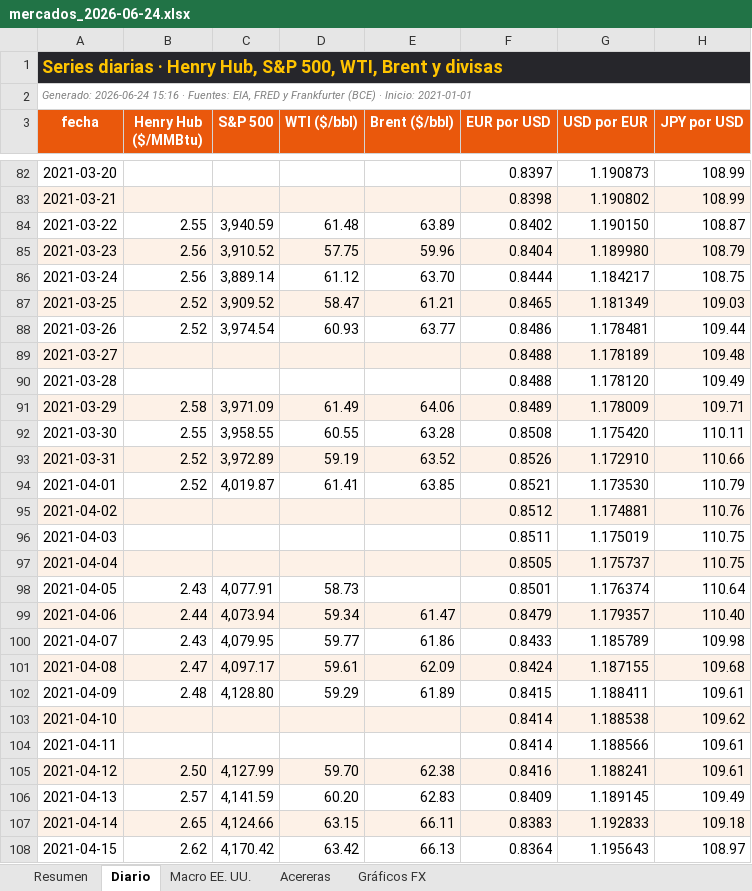
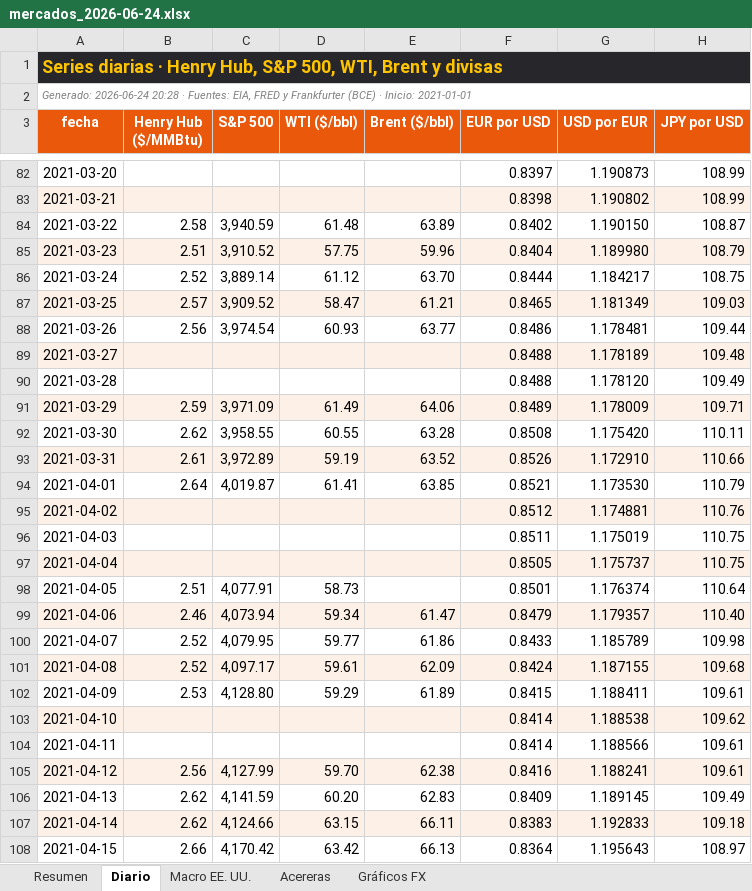
Before and after one commit to benjany2011-sys/Indicators, an Excel workbook: resultados/mercados_2026-06-24.xlsx, sheet Diario, drawn as a sheet; only a part is shown, gaps mark what is left out; values as stored, in another font and other column widths than the file's, no borders; charts and pictures not drawn; the diff covers the shown part only; the diff names each change by its address in the sheet, - before the commit and + after, or states it on an @@ line.

```diff
--- a/resultados/mercados_2026-06-24.xlsx (sheet Diario)
+++ b/resultados/mercados_2026-06-24.xlsx (sheet Diario)
-A2 (fecha): Generado: 2026-06-24 15:16 · Fuentes:…
+A2 (fecha): Generado: 2026-06-24 20:28 · Fuentes:…
-B84 (Henry Hub ($/MMBtu)): 2.55
+B84 (Henry Hub ($/MMBtu)): 2.58
-B85 (Henry Hub ($/MMBtu)): 2.56
+B85 (Henry Hub ($/MMBtu)): 2.51
-B86 (Henry Hub ($/MMBtu)): 2.56
+B86 (Henry Hub ($/MMBtu)): 2.52
-B87 (Henry Hub ($/MMBtu)): 2.52
+B87 (Henry Hub ($/MMBtu)): 2.57
-B88 (Henry Hub ($/MMBtu)): 2.52
+B88 (Henry Hub ($/MMBtu)): 2.56
-B91 (Henry Hub ($/MMBtu)): 2.58
+B91 (Henry Hub ($/MMBtu)): 2.59
-B92 (Henry Hub ($/MMBtu)): 2.55
+B92 (Henry Hub ($/MMBtu)): 2.62
-B93 (Henry Hub ($/MMBtu)): 2.52
+B93 (Henry Hub ($/MMBtu)): 2.61
-B94 (Henry Hub ($/MMBtu)): 2.52
+B94 (Henry Hub ($/MMBtu)): 2.64
-B98 (Henry Hub ($/MMBtu)): 2.43
+B98 (Henry Hub ($/MMBtu)): 2.51
-B99 (Henry Hub ($/MMBtu)): 2.44
+B99 (Henry Hub ($/MMBtu)): 2.46
-B100 (Henry Hub ($/MMBtu)): 2.43
+B100 (Henry Hub ($/MMBtu)): 2.52
-B101 (Henry Hub ($/MMBtu)): 2.47
+B101 (Henry Hub ($/MMBtu)): 2.52
-B102 (Henry Hub ($/MMBtu)): 2.48
+B102 (Henry Hub ($/MMBtu)): 2.53
-B105 (Henry Hub ($/MMBtu)): 2.50
+B105 (Henry Hub ($/MMBtu)): 2.56
-B106 (Henry Hub ($/MMBtu)): 2.57
+B106 (Henry Hub ($/MMBtu)): 2.62
-B107 (Henry Hub ($/MMBtu)): 2.65
+B107 (Henry Hub ($/MMBtu)): 2.62
-B108 (Henry Hub ($/MMBtu)): 2.62
+B108 (Henry Hub ($/MMBtu)): 2.66
```
Also changed, not shown: 1359 edited cells elsewhere in this sheet, sheet Resumen, sheet Acereras, sheet Macro EE. UU., resultados/mercados_reciente.xlsx, 6 other files.
